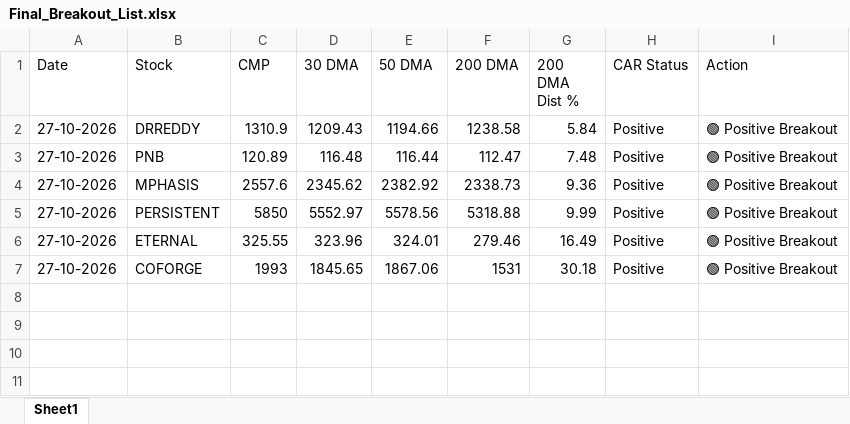
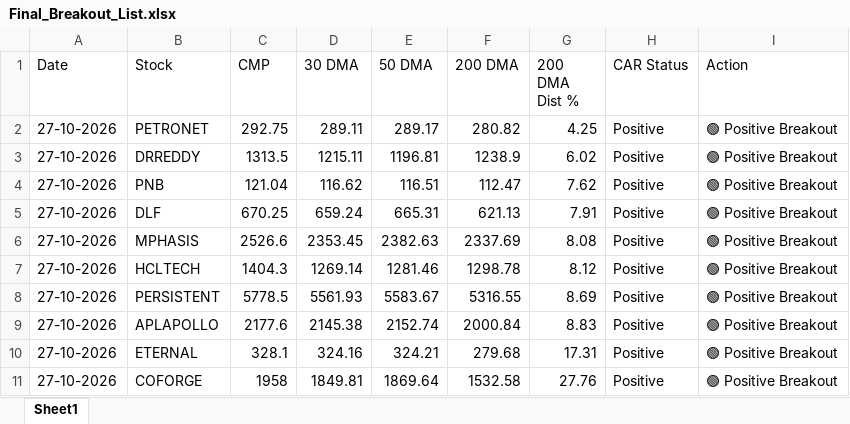
Before and after one commit to chiragkuk24/Final-Stocks, an Excel workbook: Final_Breakout_List.xlsx, sheet Sheet1, drawn as a sheet; values as stored, in another font and other column widths than the file's, no borders; addresses are those after the commit; the diff names each change by its address in the sheet, - before the commit and + after, or states it on an @@ line.

```diff
--- a/Final_Breakout_List.xlsx (sheet Sheet1)
+++ b/Final_Breakout_List.xlsx (sheet Sheet1)
+row 2: 27-10-2026 | PETRONET | 292.75 | 289.11 | 289.17 | 280.82 | 4.25 | Positive | 🟢 Positive Breakout
-C3 (CMP): 1310.9
+C3 (CMP): 1313.5
-D3 (30 DMA): 1209.43
+D3 (30 DMA): 1215.11
-E3 (50 DMA): 1194.66
+E3 (50 DMA): 1196.81
-F3 (200 DMA): 1238.58
+F3 (200 DMA): 1238.9
-G3 (200 DMA Dist %): 5.84
+G3 (200 DMA Dist %): 6.02
-C4 (CMP): 120.89
+C4 (CMP): 121.04
-D4 (30 DMA): 116.48
+D4 (30 DMA): 116.62
-E4 (50 DMA): 116.44
+E4 (50 DMA): 116.51
-G4 (200 DMA Dist %): 7.48
+G4 (200 DMA Dist %): 7.62
+row 5: 27-10-2026 | DLF | 670.25 | 659.24 | 665.31 | 621.13 | 7.91 | Positive | 🟢 Positive Breakout
-C6 (CMP): 2557.6
+C6 (CMP): 2526.6
-D6 (30 DMA): 2345.62
+D6 (30 DMA): 2353.45
-E6 (50 DMA): 2382.92
+E6 (50 DMA): 2382.63
-F6 (200 DMA): 2338.73
+F6 (200 DMA): 2337.69
-G6 (200 DMA Dist %): 9.36
+G6 (200 DMA Dist %): 8.08
+row 7: 27-10-2026 | HCLTECH | 1404.3 | 1269.14 | 1281.46 | 1298.78 | 8.12 | Positive | 🟢 Positive Breakout
-C8 (CMP): 5850
+C8 (CMP): 5778.5
-D8 (30 DMA): 5552.97
+D8 (30 DMA): 5561.93
-E8 (50 DMA): 5578.56
+E8 (50 DMA): 5583.67
-F8 (200 DMA): 5318.88
+F8 (200 DMA): 5316.55
-G8 (200 DMA Dist %): 9.99
+G8 (200 DMA Dist %): 8.69
+row 9: 27-10-2026 | APLAPOLLO | 2177.6 | 2145.38 | 2152.74 | 2000.84 | 8.83 | Positive | 🟢 Positive Breakout
-C10 (CMP): 325.55
+C10 (CMP): 328.1
-D10 (30 DMA): 323.96
+D10 (30 DMA): 324.16
-E10 (50 DMA): 324.01
+E10 (50 DMA): 324.21
-F10 (200 DMA): 279.46
+F10 (200 DMA): 279.68
-G10 (200 DMA Dist %): 16.49
+G10 (200 DMA Dist %): 17.31
-C11 (CMP): 1993
+C11 (CMP): 1958
-D11 (30 DMA): 1845.65
+D11 (30 DMA): 1849.81
-E11 (50 DMA): 1867.06
+E11 (50 DMA): 1869.64
-F11 (200 DMA): 1531
+F11 (200 DMA): 1532.58
-G11 (200 DMA Dist %): 30.18
+G11 (200 DMA Dist %): 27.76
```
Also changed, not shown: Breakout_ML_Quant_Predictions.xlsx, 2 other files.
